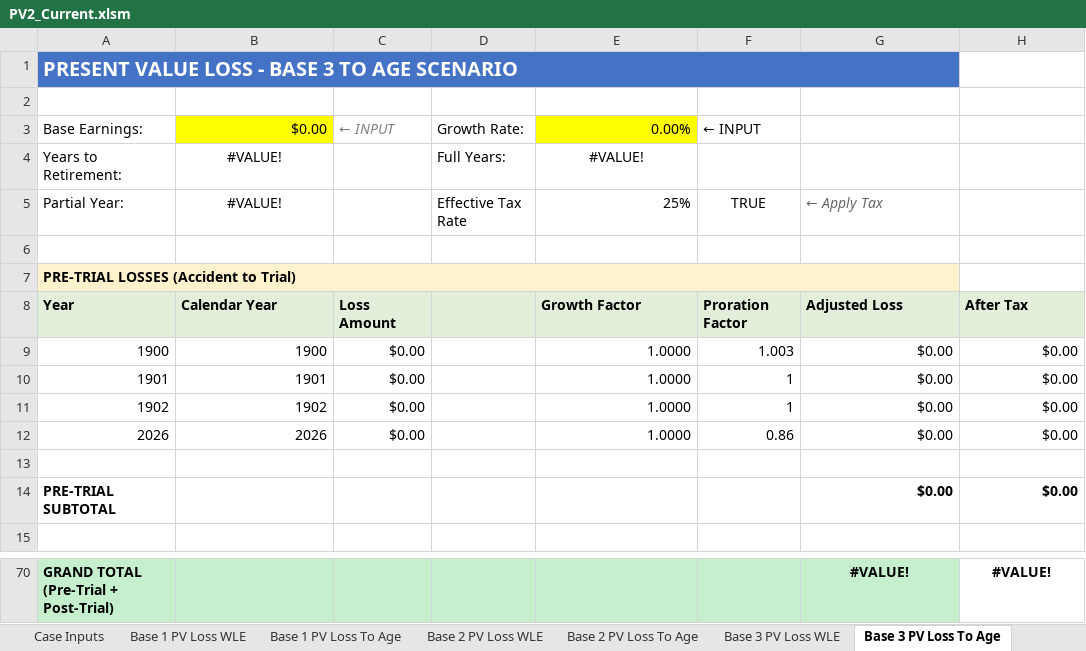
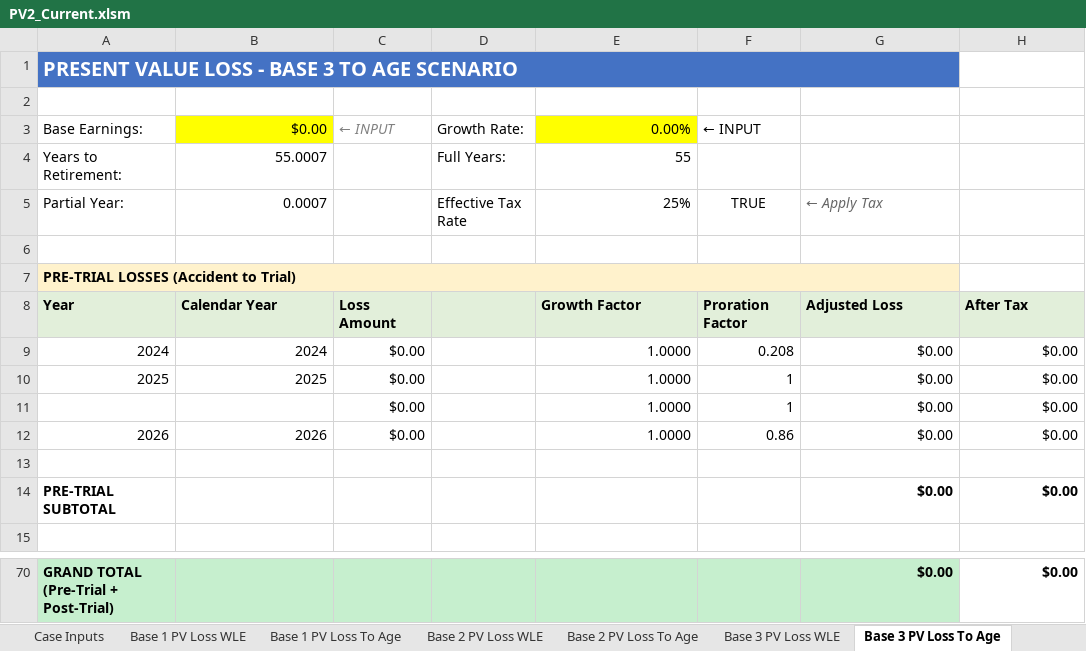
Before and after one commit to ebusseyst/EconAutomation-REP, an Excel workbook: EconAutomation/src/supporting_docs/econ_wb_templates/PV2_Current.xlsm, sheet Base 3 PV Loss To Age, drawn as a sheet; only a part is shown, gaps mark what is left out; values as stored, in another font and other column widths than the file's, no borders; the diff covers the shown part only; the diff names each change by its address in the sheet, - before the commit and + after, or states it on an @@ line.

```diff
--- a/EconAutomation/src/supporting_docs/econ_wb_templates/PV2_Current.xlsm (sheet Base 3 PV Loss To Age)
+++ b/EconAutomation/src/supporting_docs/econ_wb_templates/PV2_Current.xlsm (sheet Base 3 PV Loss To Age)
-B4: #VALUE!
+B4: 55.0007
-B4:B5 alignment: center
+B4:B5 alignment: right
-E4: #VALUE!
+E4: 55
-E4 alignment: center
+E4 alignment: right
-B5: #VALUE!
+B5: 0.0007
-A9: 1900
+A9: 2024
-B9: 1900
+B9: 2024
-F9: 1.003
+F9: 0.208
-A10: 1901
+A10: 2025
-B10: 1901
+B10: 2025
-A11: 1902
+A11: (empty)
-B11: 1902
+B11: (empty)
-G70: #VALUE!
+G70: $0.00
-G70:H70 alignment: center
+G70:H70 alignment: right
-H70: #VALUE!
+H70: $0.00
```
Also changed, not shown: 52 added rows and 52 removed rows elsewhere in this sheet, sheet Base 2 PV Loss To Age, sheet Base 1 PV Loss To Age, sheet Credit 1 PV Loss to Age, sheet Credit 2 PV Loss To Age, sheet Base 1 PV Loss WLE, sheet Base 3 PV Loss WLE, 6 more sheets, other sheet tabs, formulas that keep their value, charts or pictures, 5 other files.
